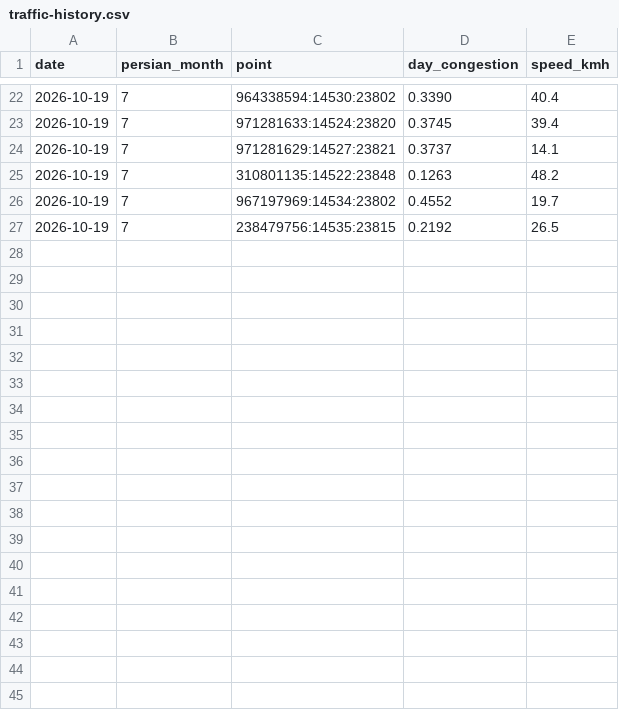
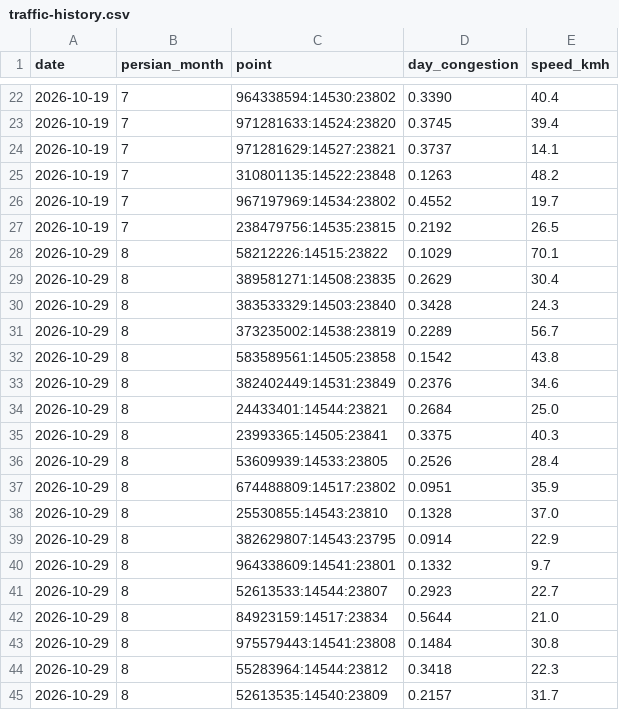
Before and after one commit to Ehsan-Moeininejad/Billboard-Master, a CSV file: data/cities/mashhad/traffic-history.csv, drawn as a sheet; only a part is shown, gaps mark what is left out.

```diff
--- a/data/cities/mashhad/traffic-history.csv
+++ b/data/cities/mashhad/traffic-history.csv
@@ -27 +27,19 @@ date,persian_month,point,day_congestion,speed_kmh
 2026-10-19,7,238479756:14535:23815,0.2192,26.5
+2026-10-29,8,58212226:14515:23822,0.1029,70.1
+2026-10-29,8,389581271:14508:23835,0.2629,30.4
+2026-10-29,8,383533329:14503:23840,0.3428,24.3
+2026-10-29,8,373235002:14538:23819,0.2289,56.7
+2026-10-29,8,583589561:14505:23858,0.1542,43.8
+2026-10-29,8,382402449:14531:23849,0.2376,34.6
+2026-10-29,8,24433401:14544:23821,0.2684,25.0
+2026-10-29,8,23993365:14505:23841,0.3375,40.3
+2026-10-29,8,53609939:14533:23805,0.2526,28.4
+2026-10-29,8,674488809:14517:23802,0.0951,35.9
+2026-10-29,8,25530855:14543:23810,0.1328,37.0
+2026-10-29,8,382629807:14543:23795,0.0914,22.9
+2026-10-29,8,964338609:14541:23801,0.1332,9.7
+2026-10-29,8,52613533:14544:23807,0.2923,22.7
+2026-10-29,8,84923159:14517:23834,0.5644,21.0
+2026-10-29,8,975579443:14541:23808,0.1484,30.8
+2026-10-29,8,55283964:14544:23812,0.3418,22.3
+2026-10-29,8,52613535:14540:23809,0.2157,31.7
```
Also changed, not shown: data/cities/gorgan/price-history.csv, data/cities/kerman/price-history.csv, 35 other files.
